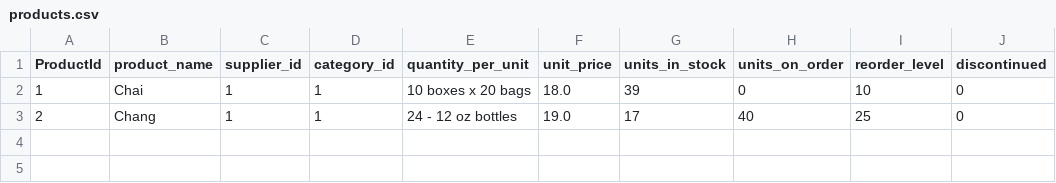
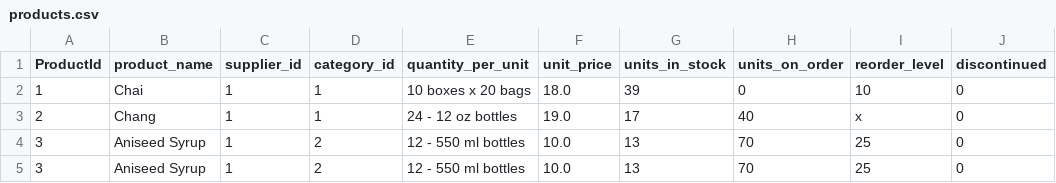
Before and after one commit to matthewblott/meter_reading_demo, a CSV file: docs/products.csv, drawn as a sheet.

```diff
--- a/docs/products.csv
+++ b/docs/products.csv
@@ -2,2 +2,4 @@ ProductId,product_name,supplier_id,category_id,quantity_per_unit,unit_price,unit
 1,Chai,1,1,10 boxes x 20 bags,18.0,39,0,10,0
-2,Chang,1,1,24 - 12 oz bottles,19.0,17,40,25,0
+2,Chang,1,1,24 - 12 oz bottles,19.0,17,40,x,0
+3,Aniseed Syrup,1,2,12 - 550 ml bottles,10.0,13,70,25,0
+3,Aniseed Syrup,1,2,12 - 550 ml bottles,10.0,13,70,25,0
```
Also changed, not shown: 59 other files.
